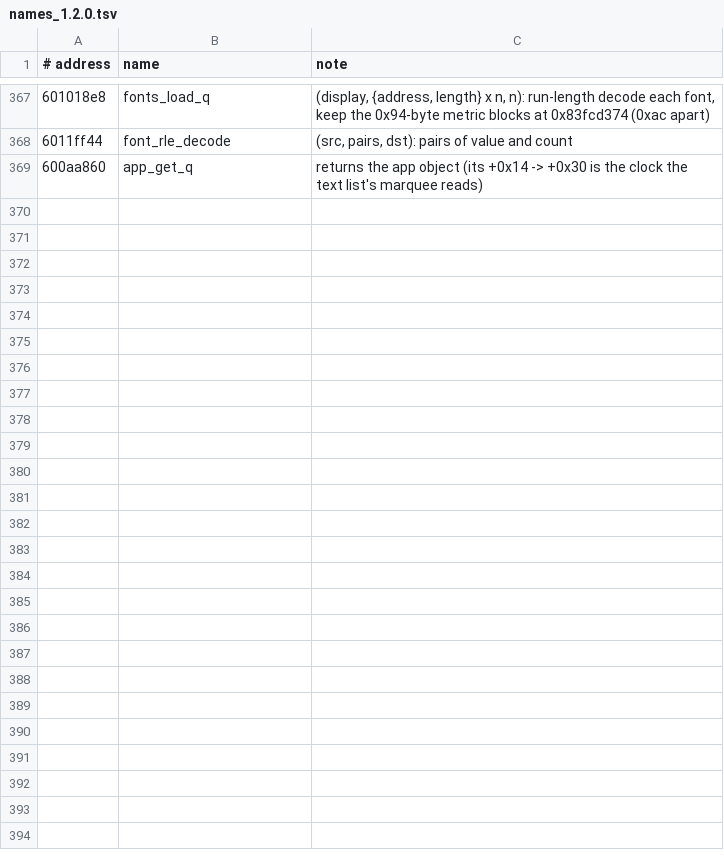
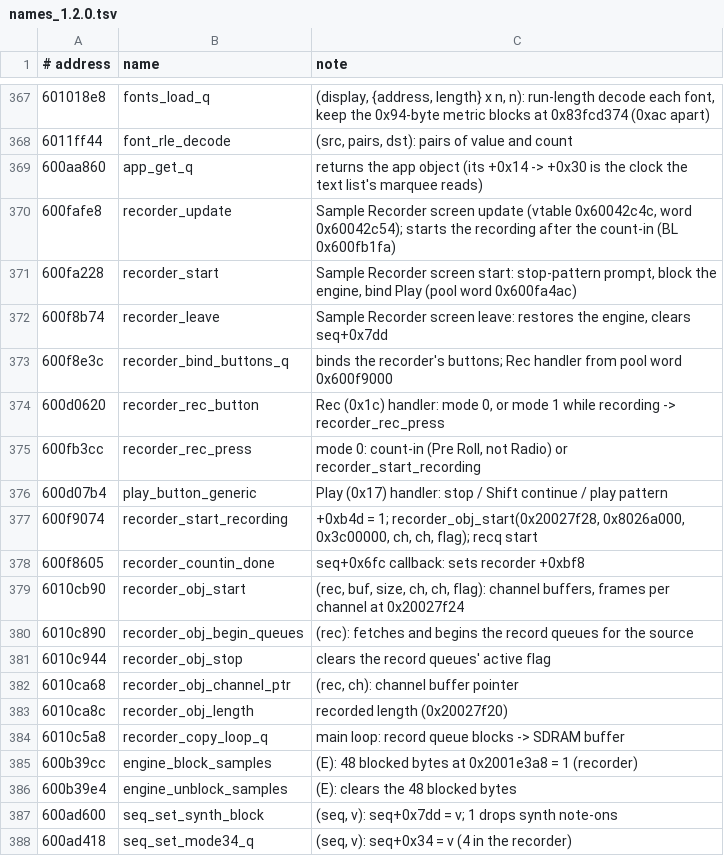
Before and after one commit to FatRodzianko/Modular-Trackular, a TSV file: ghidra/names_1.2.0.tsv, drawn as a sheet; only a part is shown, gaps mark what is left out; the diff covers the shown part only; the diff names each change by its address in the sheet, - before the commit and + after, or states it on an @@ line.

```diff
--- a/ghidra/names_1.2.0.tsv
+++ b/ghidra/names_1.2.0.tsv
+row 370: 600fafe8 | recorder_update | Sample Recorder screen update (vtable 0x60042c4c, word 0x60042c54); starts the recording after the count-in (BL 0x600fb1fa)
+row 371: 600fa228 | recorder_start | Sample Recorder screen start: stop-pattern prompt, block the engine, bind Play (pool word 0x600fa4ac)
+row 372: 600f8b74 | recorder_leave | Sample Recorder screen leave: restores the engine, clears seq+0x7dd
+row 373: 600f8e3c | recorder_bind_buttons_q | binds the recorder's buttons; Rec handler from pool word 0x600f9000
+row 374: 600d0620 | recorder_rec_button | Rec (0x1c) handler: mode 0, or mode 1 while recording -> recorder_rec_press
+row 375: 600fb3cc | recorder_rec_press | mode 0: count-in (Pre Roll, not Radio) or recorder_start_recording
+row 376: 600d07b4 | play_button_generic | Play (0x17) handler: stop / Shift continue / play pattern
+row 377: 600f9074 | recorder_start_recording | +0xb4d = 1; recorder_obj_start(0x20027f28, 0x8026a000, 0x3c00000, ch, ch, flag); recq start
+row 378: 600f8605 | recorder_countin_done | seq+0x6fc callback: sets recorder +0xbf8
+row 379: 6010cb90 | recorder_obj_start | (rec, buf, size, ch, ch, flag): channel buffers, frames per channel at 0x20027f24
+row 380: 6010c890 | recorder_obj_begin_queues | (rec): fetches and begins the record queues for the source
+row 381: 6010c944 | recorder_obj_stop | clears the record queues' active flag
+row 382: 6010ca68 | recorder_obj_channel_ptr | (rec, ch): channel buffer pointer
+row 383: 6010ca8c | recorder_obj_length | recorded length (0x20027f20)
+row 384: 6010c5a8 | recorder_copy_loop_q | main loop: record queue blocks -> SDRAM buffer
+row 385: 600b39cc | engine_block_samples | (E): 48 blocked bytes at 0x2001e3a8 = 1 (recorder)
+row 386: 600b39e4 | engine_unblock_samples | (E): clears the 48 blocked bytes
+row 387: 600ad600 | seq_set_synth_block | (seq, v): seq+0x7dd = v; 1 drops synth note-ons
+row 388: 600ad418 | seq_set_mode34_q | (seq, v): seq+0x34 = v (4 in the recorder)
```
Also changed, not shown: 39 added rows elsewhere in this file, 14 other files.
